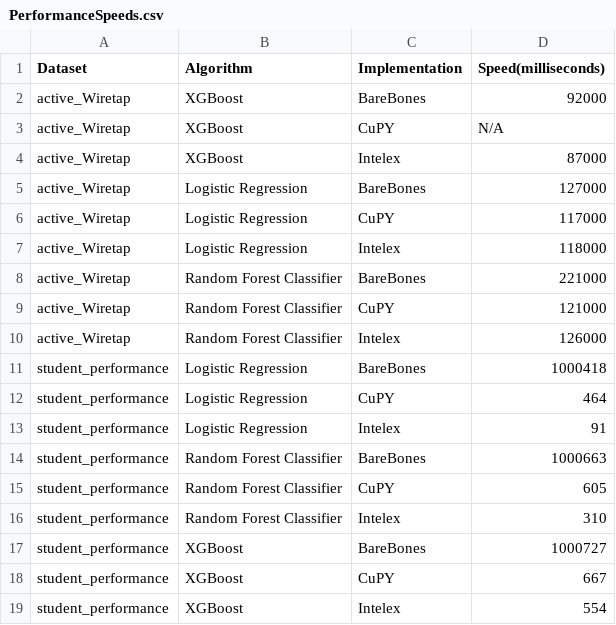
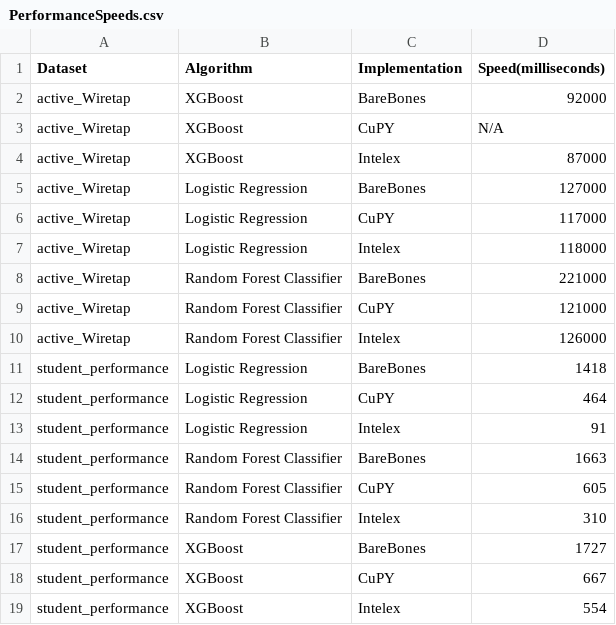
Before and after one commit to allenmonkey970/IntelexVsCuda, a CSV file: PerformanceSpeeds.csv, drawn as a sheet.

Commit message:
fixed ms

```diff
--- a/PerformanceSpeeds.csv
+++ b/PerformanceSpeeds.csv
@@ -10,9 +10,9 @@ active_Wiretap,Random Forest Classifier,CuPY,121000
 active_Wiretap,Random Forest Classifier,Intelex,126000
-student_performance,Logistic Regression,BareBones,1000418
+student_performance,Logistic Regression,BareBones,1418
 student_performance,Logistic Regression,CuPY,464
 student_performance,Logistic Regression,Intelex,91
-student_performance,Random Forest Classifier,BareBones,1000663
+student_performance,Random Forest Classifier,BareBones,1663
 student_performance,Random Forest Classifier,CuPY,605
 student_performance,Random Forest Classifier,Intelex,310
-student_performance,XGBoost,BareBones,1000727
+student_performance,XGBoost,BareBones,1727
 student_performance,XGBoost,CuPY,667
```
